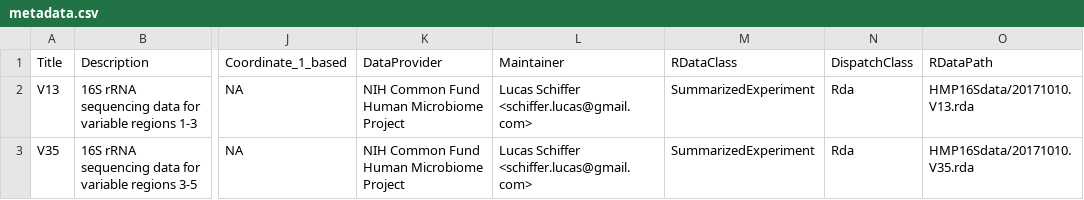
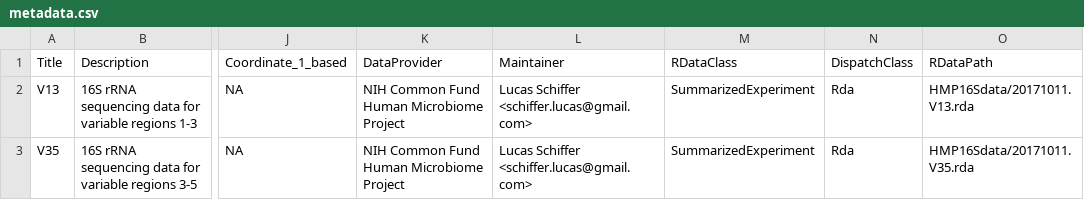
Before and after one commit to waldronlab/HMP16SData, a CSV file: inst/extdata/metadata.csv, drawn as a sheet; only a part is shown, gaps mark what is left out; the diff names each change by its address in the sheet, - before the commit and + after, or states it on an @@ line.

Commit message:
regenerate data, regenerate metadata, dummy unit test

```diff
--- a/inst/extdata/metadata.csv
+++ b/inst/extdata/metadata.csv
-O2 (RDataPath): HMP16Sdata/20171010.V13.rda
+O2 (RDataPath): HMP16Sdata/20171011.V13.rda
-O3 (RDataPath): HMP16Sdata/20171010.V35.rda
+O3 (RDataPath): HMP16Sdata/20171011.V35.rda
```
Also changed, not shown: 9 other files.
